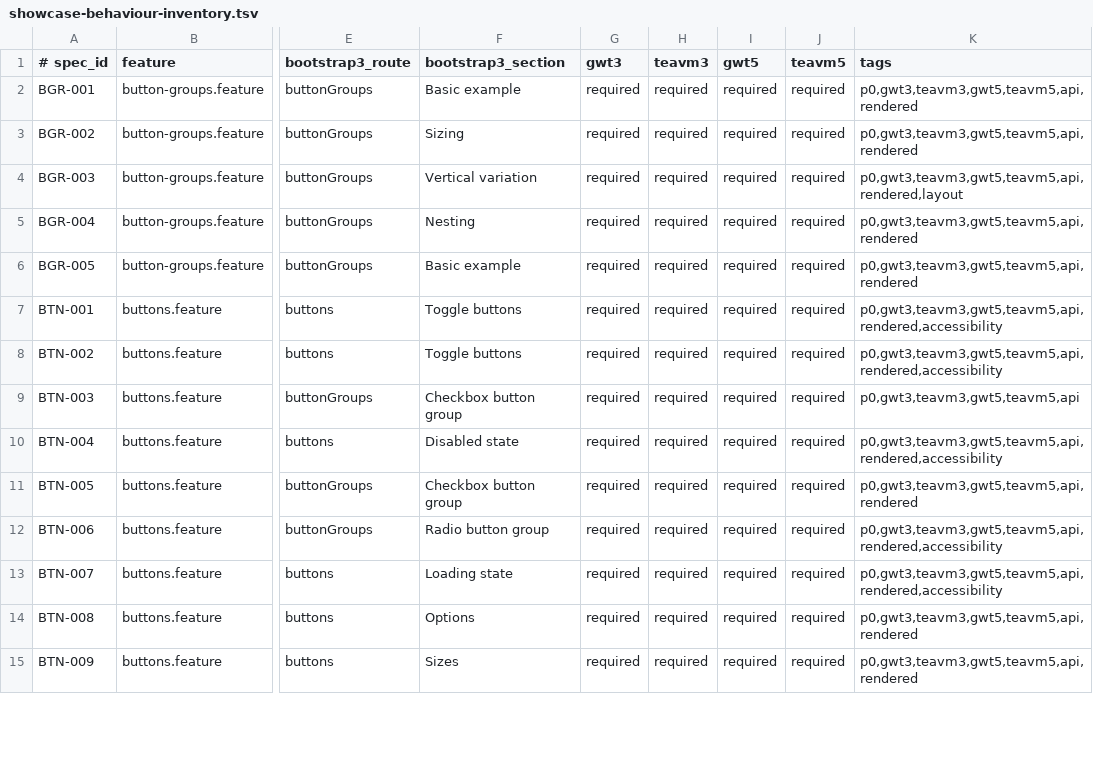
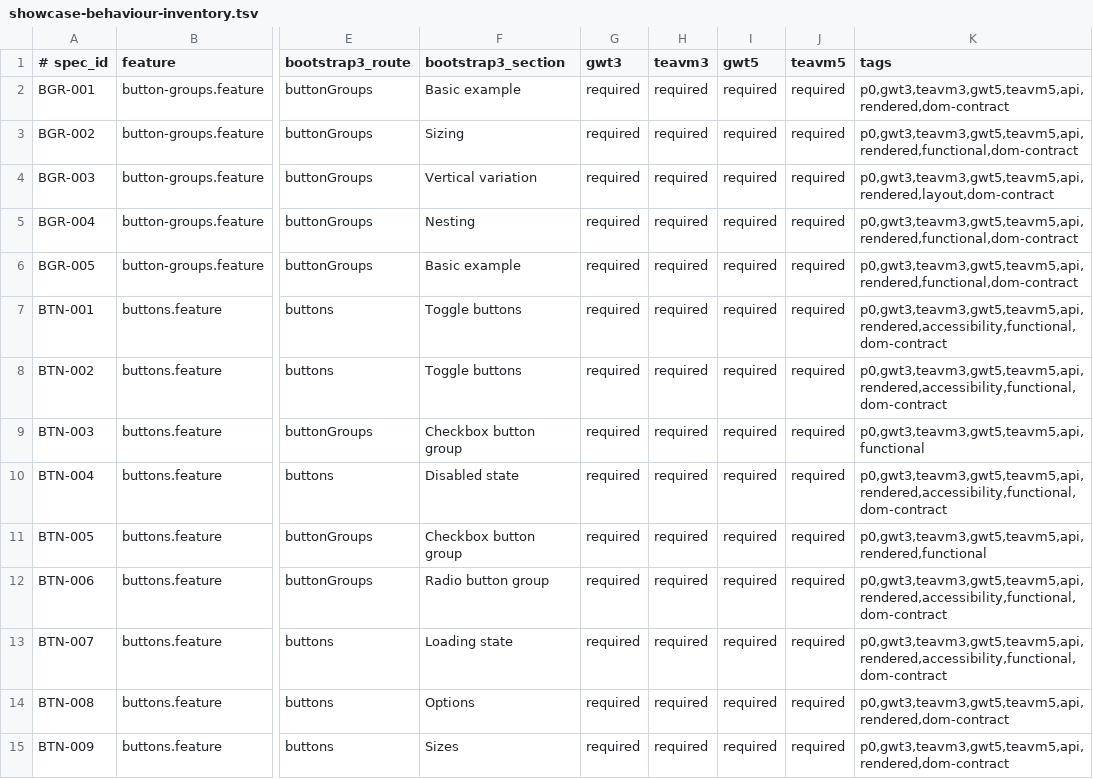
Before and after one commit to cstainton/bootstrap-widgets, a TSV file: testing/bootstrap-widget-specifications/src/main/resources/io/instanto/bootstrap/testing/showcase-behaviour-inventory.tsv, drawn as a sheet; only a part is shown, gaps mark what is left out; the diff covers the shown part only; the diff names each change by its address in the sheet, - before the commit and + after, or states it on an @@ line.

```diff
--- a/testing/bootstrap-widget-specifications/src/main/resources/io/instanto/bootstrap/testing/showcase-behaviour-inventory.tsv
+++ b/testing/bootstrap-widget-specifications/src/main/resources/io/instanto/bootstrap/testing/showcase-behaviour-inventory.tsv
-K2 (tags): p0,gwt3,teavm3,gwt5,teavm5,api,rendered
+K2 (tags): p0,gwt3,teavm3,gwt5,teavm5,api,rendered,dom-contract
-K3 (tags): p0,gwt3,teavm3,gwt5,teavm5,api,rendered
+K3 (tags): p0,gwt3,teavm3,gwt5,teavm5,api,rendered,functional,dom-contract
-K4 (tags): p0,gwt3,teavm3,gwt5,teavm5,api,rendered,layout
+K4 (tags): p0,gwt3,teavm3,gwt5,teavm5,api,rendered,layout,dom-contract
-K5:K6 (tags): p0,gwt3,teavm3,gwt5,teavm5,api,rendered
+K5:K6 (tags): p0,gwt3,teavm3,gwt5,teavm5,api,rendered,functional,dom-contract
-K7:K8 (tags): p0,gwt3,teavm3,gwt5,teavm5,api,rendered,accessibility
+K7:K8 (tags): p0,gwt3,teavm3,gwt5,teavm5,api,rendered,accessibility,functional,dom-contract
-K9 (tags): p0,gwt3,teavm3,gwt5,teavm5,api
+K9 (tags): p0,gwt3,teavm3,gwt5,teavm5,api,functional
-K10 (tags): p0,gwt3,teavm3,gwt5,teavm5,api,rendered,accessibility
+K10 (tags): p0,gwt3,teavm3,gwt5,teavm5,api,rendered,accessibility,functional,dom-contract
-K11 (tags): p0,gwt3,teavm3,gwt5,teavm5,api,rendered
+K11 (tags): p0,gwt3,teavm3,gwt5,teavm5,api,rendered,functional
-K12:K13 (tags): p0,gwt3,teavm3,gwt5,teavm5,api,rendered,accessibility
+K12:K13 (tags): p0,gwt3,teavm3,gwt5,teavm5,api,rendered,accessibility,functional,dom-contract
-K14:K15 (tags): p0,gwt3,teavm3,gwt5,teavm5,api,rendered
+K14:K15 (tags): p0,gwt3,teavm3,gwt5,teavm5,api,rendered,dom-contract
```
Also changed, not shown: 8 added rows and 47 edited cells elsewhere in this file, 28 other files.
